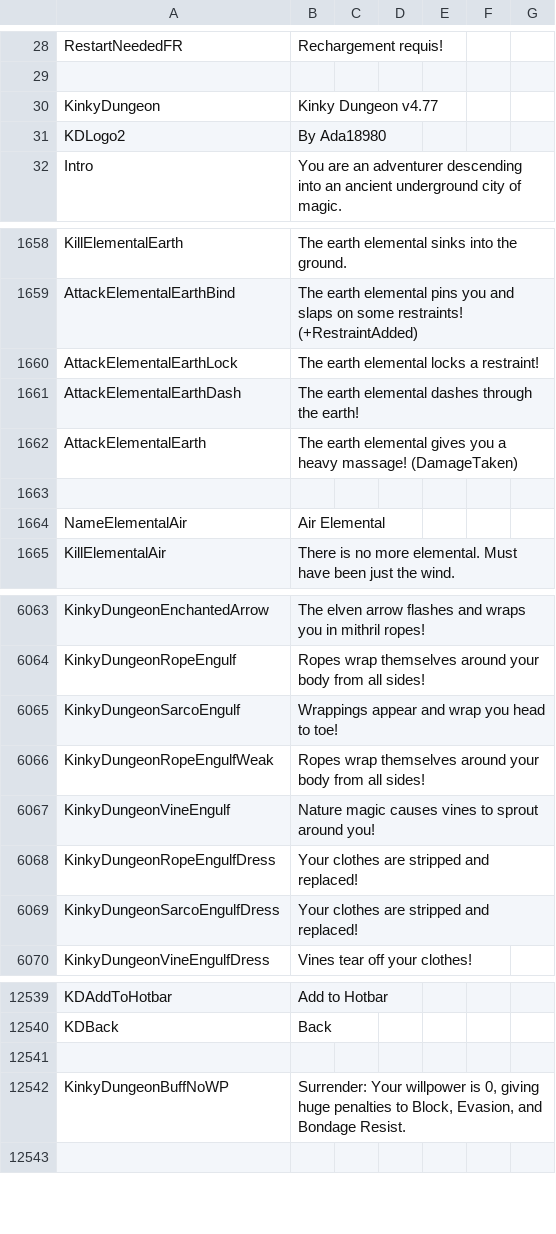
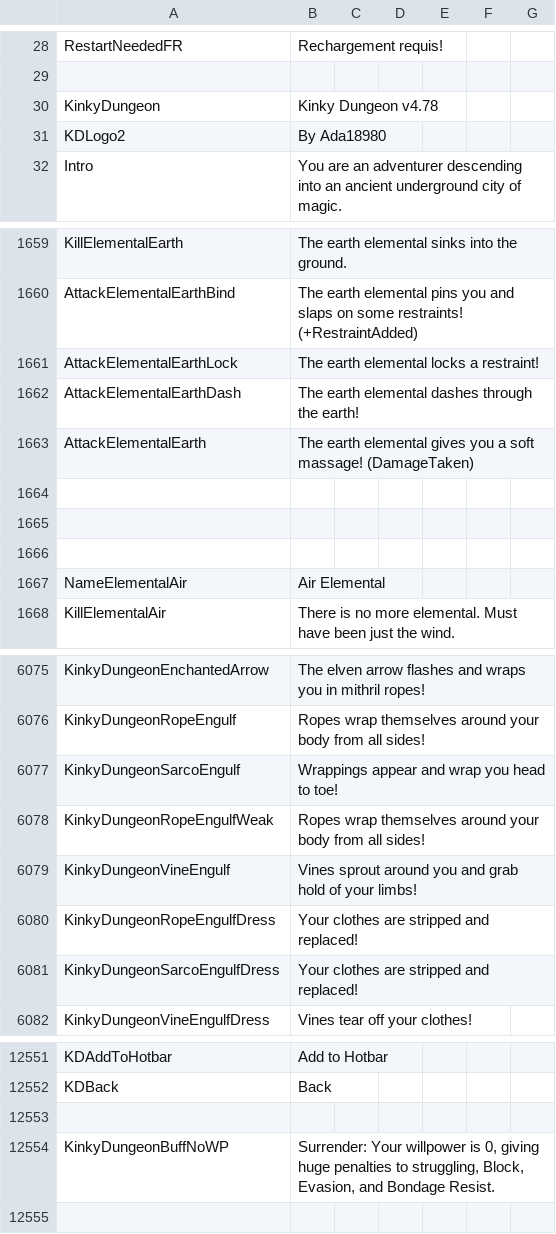
Before and after one commit to Ada18980/KinkiestDungeon, a CSV file: Screens/MiniGame/KinkyDungeon/Text_KinkyDungeon.csv, drawn as a sheet; only a part is shown, gaps mark what is left out; the diff covers the shown part only.

```diff
--- a/Screens/MiniGame/KinkyDungeon/Text_KinkyDungeon.csv
+++ b/Screens/MiniGame/KinkyDungeon/Text_KinkyDungeon.csv
@@ -29,3 +29,3 @@ RestartNeededFR,"Rechargement requis!"
 
-KinkyDungeon,"Kinky Dungeon v4.77"
+KinkyDungeon,"Kinky Dungeon v4.78"
 KDLogo2,"By Ada18980"
@@ -1661,3 +1662,5 @@ AttackElementalEarthLock,"The earth elemental locks a restraint!"
 AttackElementalEarthDash,"The earth elemental dashes through the earth!"
-AttackElementalEarth,"The earth elemental gives you a heavy massage! (DamageTaken)"
+AttackElementalEarth,"The earth elemental gives you a soft massage! (DamageTaken)"
+
+
 
@@ -6066,3 +6078,3 @@ KinkyDungeonSarcoEngulf,"Wrappings appear and wrap you head to toe!"
 KinkyDungeonRopeEngulfWeak,"Ropes wrap themselves around your body from all sides!"
-KinkyDungeonVineEngulf,"Nature magic causes vines to sprout around you!"
+KinkyDungeonVineEngulf,"Vines sprout around you and grab hold of your limbs!"
 KinkyDungeonRopeEngulfDress,"Your clothes are stripped and replaced!"
@@ -12541,3 +12553,3 @@ KDBack,Back
 
-KinkyDungeonBuffNoWP,"Surrender: Your willpower is 0, giving huge penalties to Block, Evasion, and Bondage Resist."
+KinkyDungeonBuffNoWP,"Surrender: Your willpower is 0, giving huge penalties to struggling, Block, Evasion, and Bondage Resist."
 
```
Also changed, not shown: 68 added rows and 1 edited cell elsewhere in this file, 49 other files.
